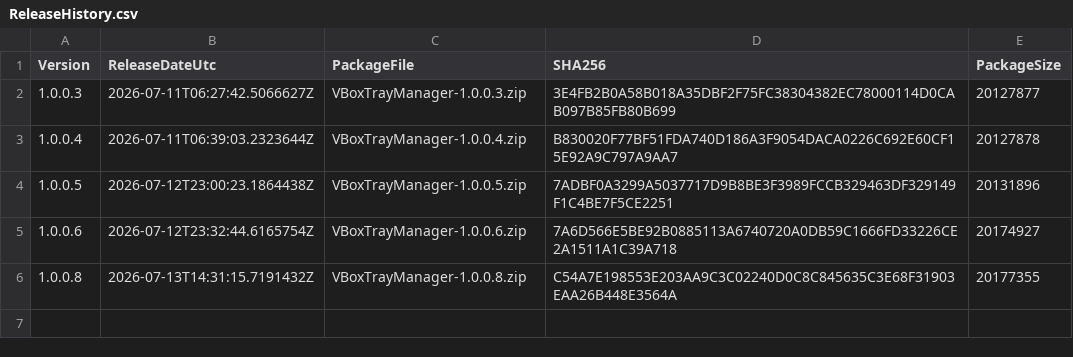
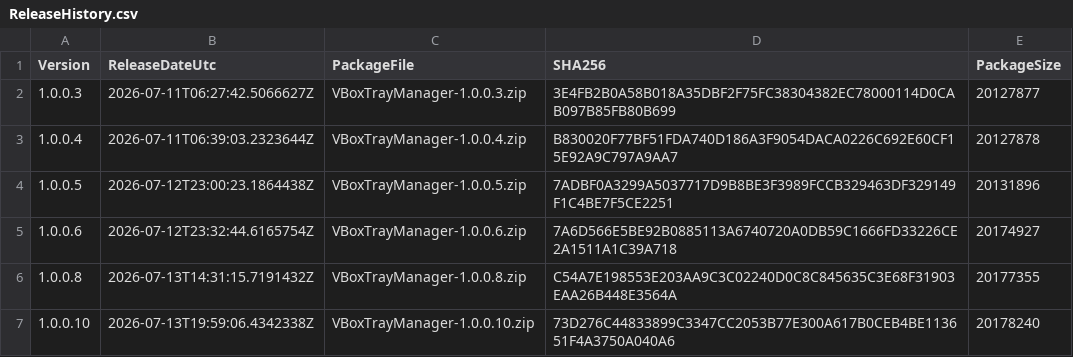
Before and after one commit to baidhani/VBoxTrayManager-Releases, a CSV file: ReleaseHistory.csv, drawn as a sheet; the diff names each change by its address in the sheet, - before the commit and + after, or states it on an @@ line.

Commit message:
Release 1.0.0.10

```diff
--- a/ReleaseHistory.csv
+++ b/ReleaseHistory.csv
+row 7: 1.0.0.10 | 2026-07-13T19:59:06.4342338Z | VBoxTrayManager-1.0.0.10.zip | 73D276C44833899C3347CC2053B77E300A617B0CEB4BE113651F4A3750A040A6 | 20178240
```
Also changed, not shown: 4 other files.
